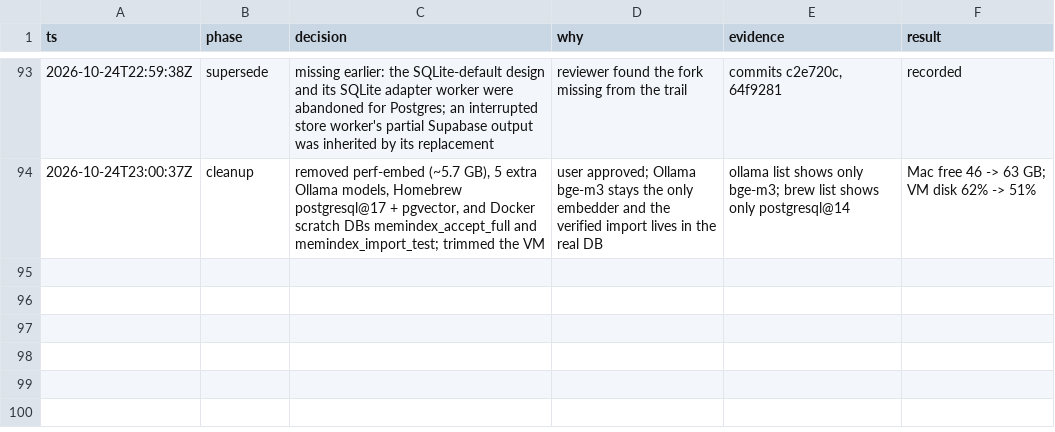
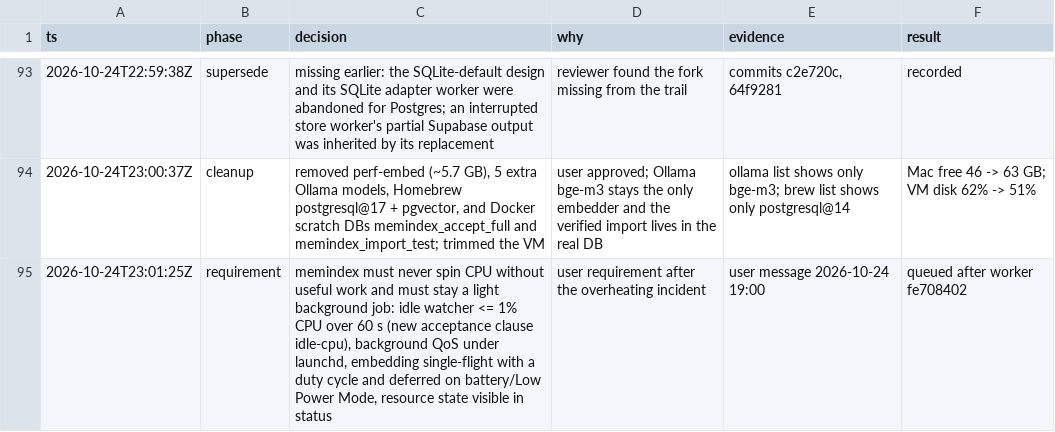
Before and after one commit to NikitaHerndlhofer/memindex, a TSV file: .audit/memindex-rewrite.tsv, drawn as a sheet; only a part is shown, gaps mark what is left out; the diff names each change by its address in the sheet, - before the commit and + after, or states it on an @@ line.

Commit message:
audit trail: resource requirement

```diff
--- a/.audit/memindex-rewrite.tsv
+++ b/.audit/memindex-rewrite.tsv
+row 95: 2026-10-24T23:01:25Z | requirement | memindex must never spin CPU without useful work and must stay a light background job: idle watcher <= 1% CPU over 60 s (new acceptance clause idle-cpu), background QoS under launchd, embedding single-flight with a duty cycle and deferred on battery/Low Power Mode, resource state visible in status | user requirement after the overheating incident | user message 2026-10-24 19:00 | queued after worker fe708402
```
